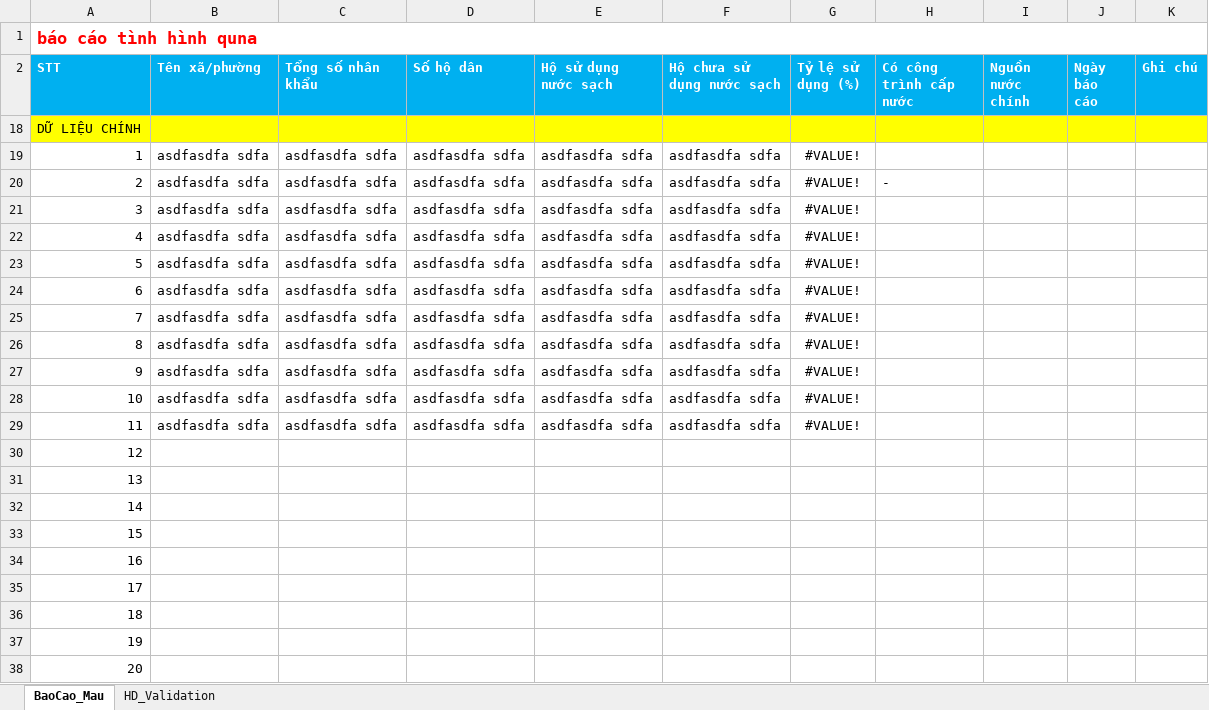
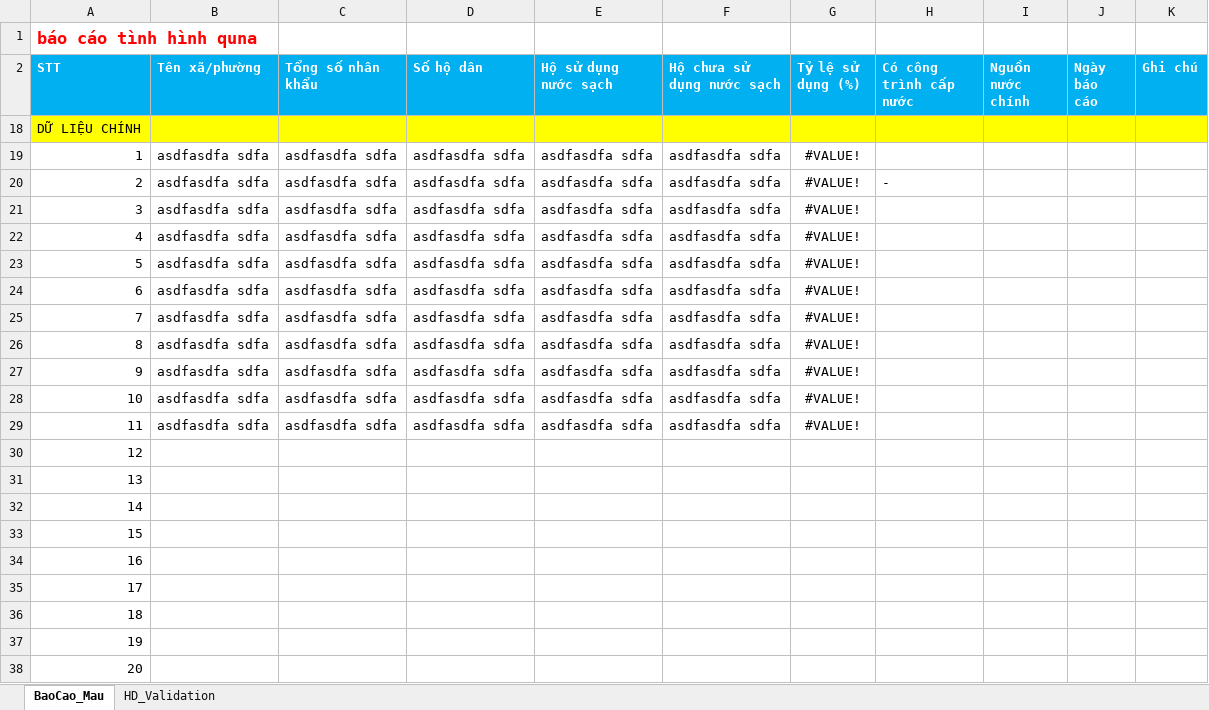
Before and after one commit to quansla267-dot/portal_nuoc_sach_sonla, an Excel workbook: templates/mau.xlsx, sheet BaoCao_Mau, drawn as a sheet; values as stored, in another font and other column widths than the file's, no borders; the diff names each change by its address in the sheet, - before the commit and + after, or states it on an @@ line.

```diff
--- a/templates/mau.xlsx (sheet BaoCao_Mau)
+++ b/templates/mau.xlsx (sheet BaoCao_Mau)
-A1:K1 merged
```
Also changed, not shown: 2 other files.
